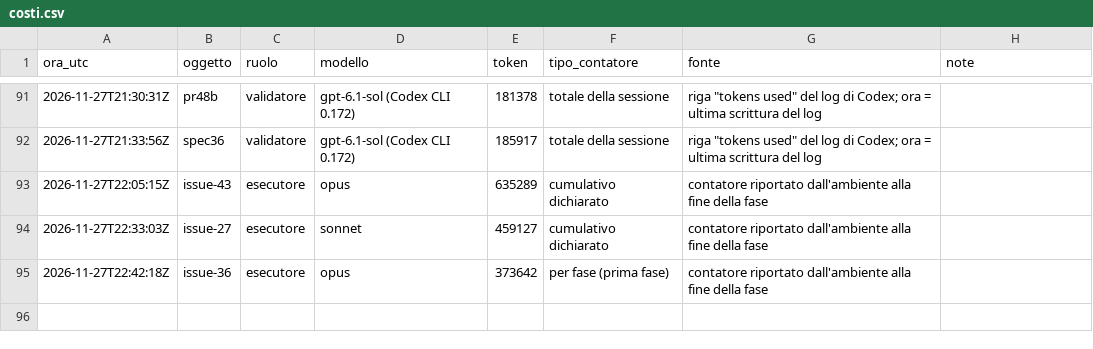
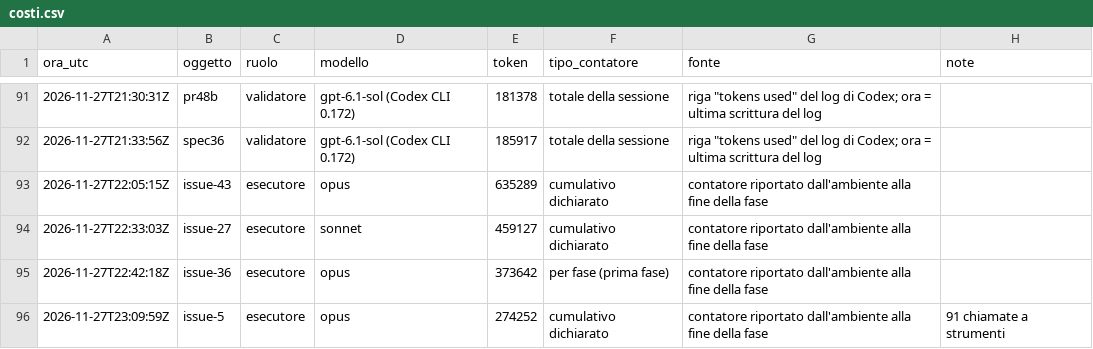
Before and after one commit to ltoscano/men-b-carddemo-java, a CSV file: paper/data/costi.csv, drawn as a sheet; only a part is shown, gaps mark what is left out; the diff names each change by its address in the sheet, - before the commit and + after, or states it on an @@ line.

```diff
--- a/paper/data/costi.csv
+++ b/paper/data/costi.csv
+row 96: 2026-11-27T23:09:59Z | issue-5 | esecutore | opus | 274252 | cumulativo dichiarato | contatore riportato dall'ambiente alla fine della fase | 91 chiamate a strumenti
```
Also changed, not shown: paper/data/eventi.csv.
